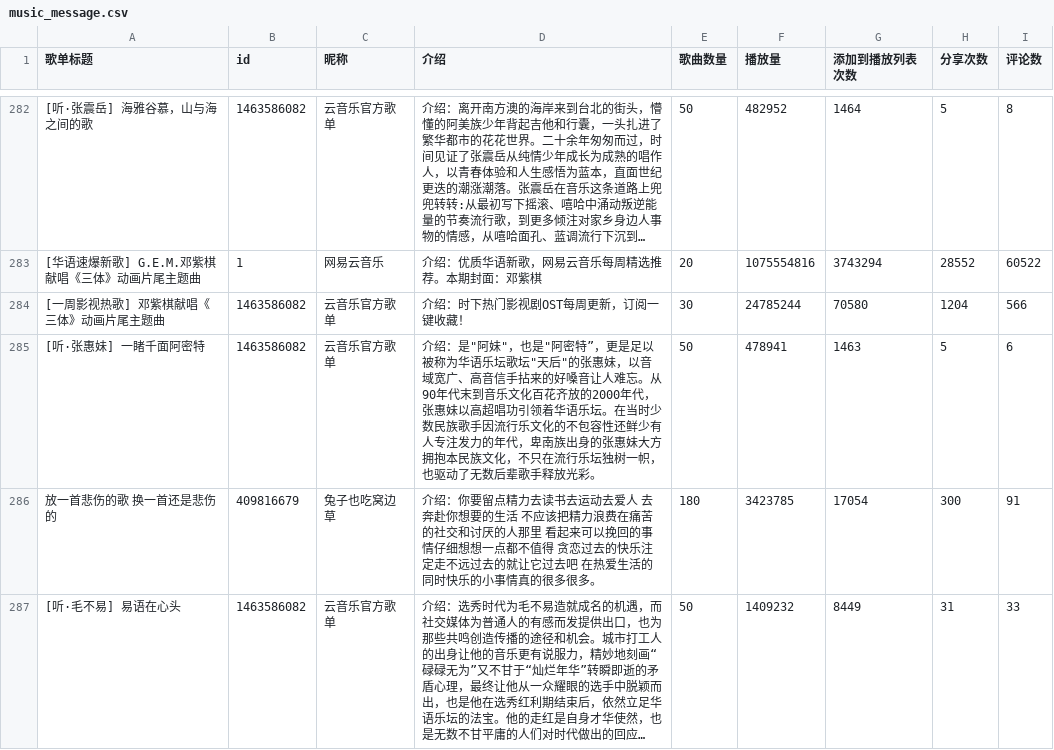
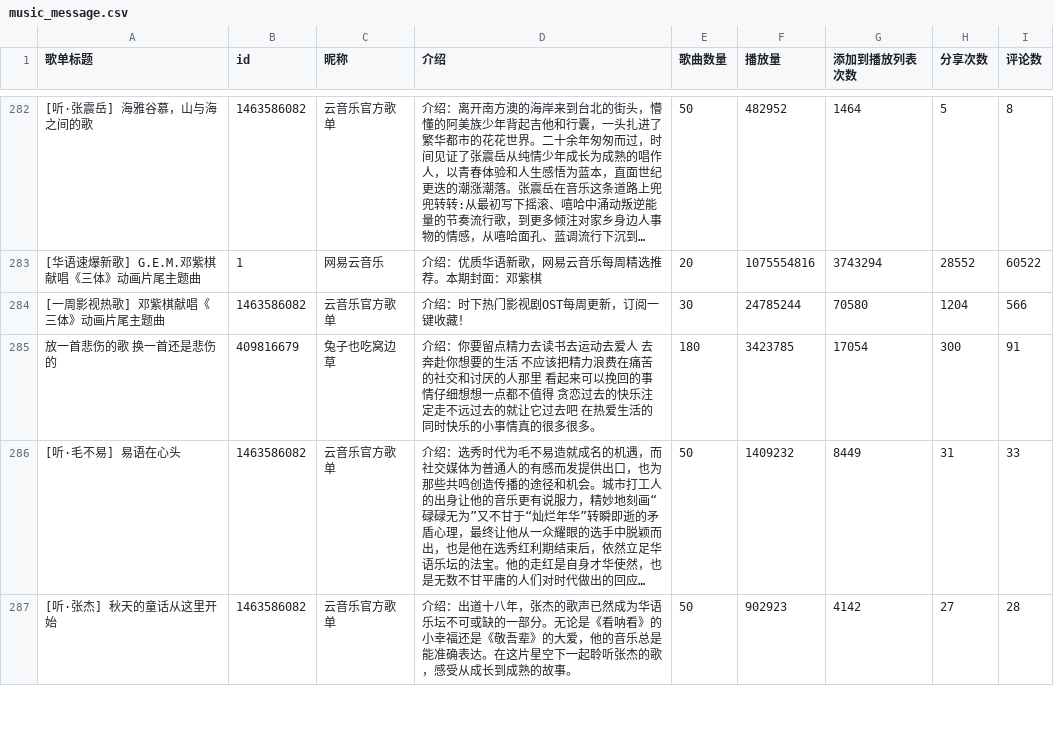
Before and after one commit to rachhhhing/mp2022_python, a CSV file: week14/music_message.csv, drawn as a sheet; only a part is shown, gaps mark what is left out; the shorter side is filled out with more unchanged rows; long unchanged cells end in …; the diff names each change by its address in the sheet, - before the commit and + after, or states it on an @@ line.

Commit message:
updata

```diff
--- a/week14/music_message.csv
+++ b/week14/music_message.csv
-row 285: [听·张惠妹] 一睹千面阿密特 | 1463586082 | 云音乐官方歌单 | 介绍：是"阿妹"，也是"阿密特”，更是足以被称为华语乐坛歌坛"天后"的张惠妹，以音域宽广、高音信手拈来的好嗓音让人难忘。从90年代末到音乐文化百花齐放的2000年代，张惠妹以高超唱功引领着华语乐坛。在当时少数民族歌手因流行乐文化的不包容性还鲜少有人专注发力的年代，卑南族出身的张惠妹大方拥抱本民族文化，不只在流行乐坛独树一帜，也驱动了无数后辈歌手释放光彩。 | 50 | 478941 | 1463 | 5 | 6
```
